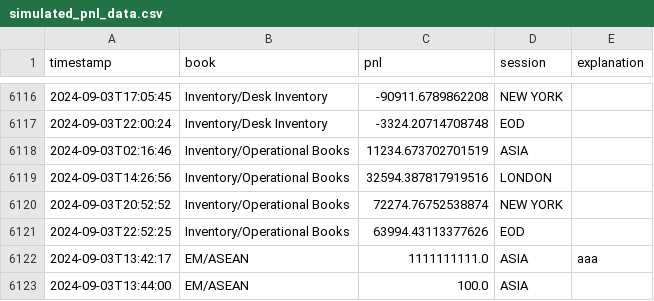
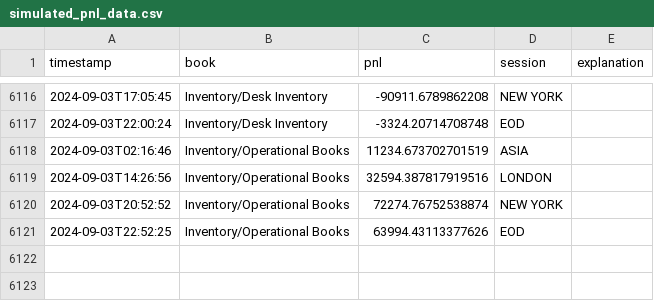
Before and after one commit to Zugunruhekami/PnlCollector, a CSV file: simulated_pnl_data.csv, drawn as a sheet; only a part is shown, gaps mark what is left out; the diff names each change by its address in the sheet, - before the commit and + after, or states it on an @@ line.

Commit message:
handle table formatting consistantly, handle new submission distorting table pnl display in parent and child books

```diff
--- a/simulated_pnl_data.csv
+++ b/simulated_pnl_data.csv
-row 6122: 2024-09-03T13:42:17 | EM/ASEAN | 1111111111.0 | ASIA | aaa
-row 6123: 2024-09-03T13:44:00 | EM/ASEAN | 100.0 | ASIA
```
Also changed, not shown: 1 other file.
